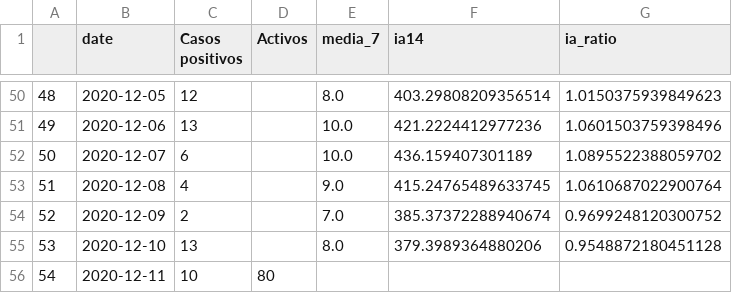
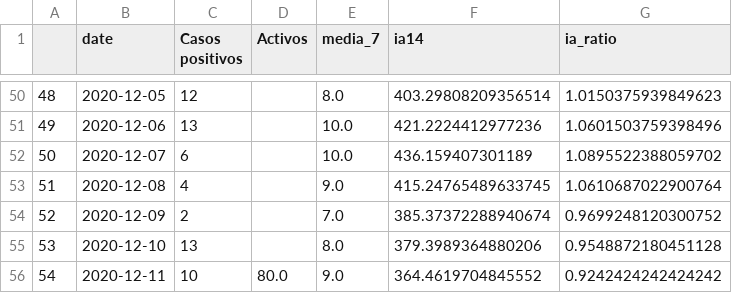
Before and after one commit to mharias/covid_almendralejo, a CSV file: datos/almendralejo.csv, drawn as a sheet; only a part is shown, gaps mark what is left out.

Commit message:
update  11 12 20 y activos

```diff
--- a/datos/almendralejo.csv
+++ b/datos/almendralejo.csv
@@ -55,2 +55,2 @@
 53,2020-12-10,13,,8.0,379.3989364880206,0.9548872180451128
-54,2020-12-11,10,80,,,
+54,2020-12-11,10,80.0,9.0,364.4619704845552,0.9242424242424242
```
Also changed, not shown: 1 other file.
